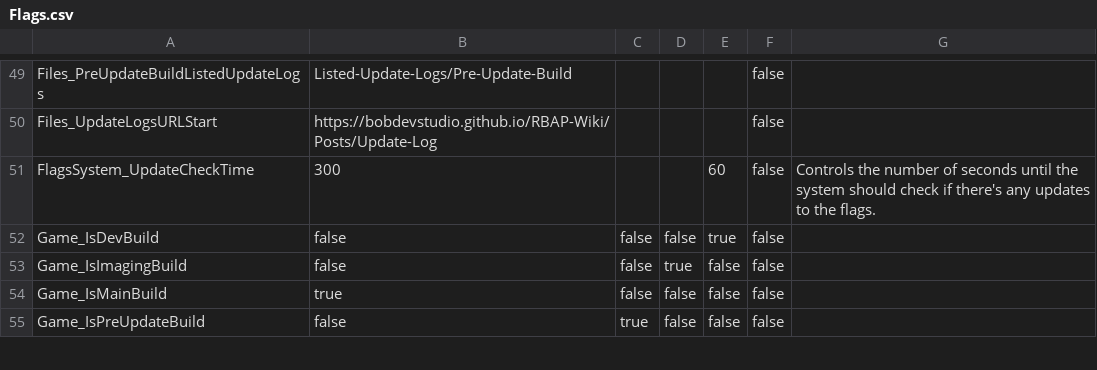
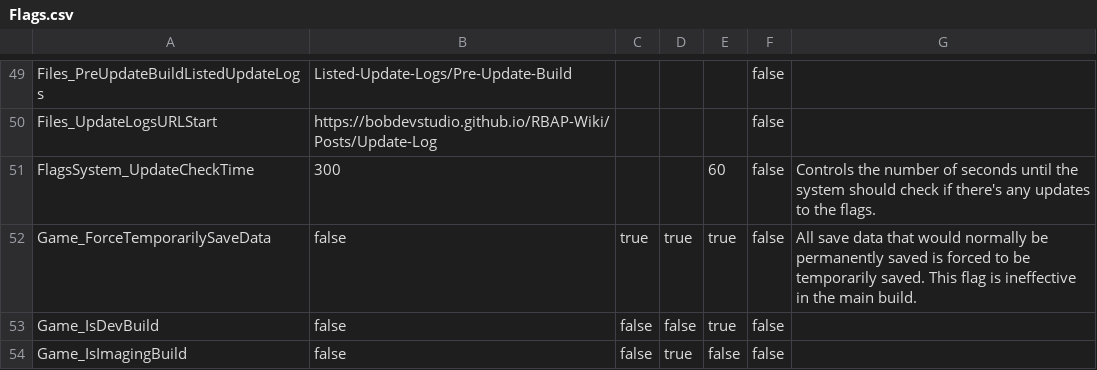
Before and after one commit to BOBDevStudio/RBAP-Flags, a CSV file: Flags.csv, drawn as a sheet; only a part is shown, gaps mark what is left out; the shorter side is filled out with more unchanged rows; the diff names each change by its address in the sheet, - before the commit and + after, or states it on an @@ line.

Commit message:
Added flag: Game_ForceTemporarilySaveData

```diff
--- a/Flags.csv
+++ b/Flags.csv
+row 52: Game_ForceTemporarilySaveData | false | true | true | true | false | All save data that would normally be permanently saved is forced to be temporarily saved. This flag is ineffective in the main build.
```
Also changed, not shown: Dev-Build-Overwrite.json.csv, Flags-List.csv, 14 other files.
